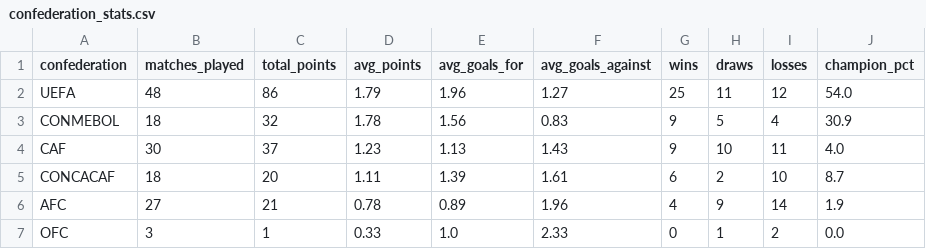
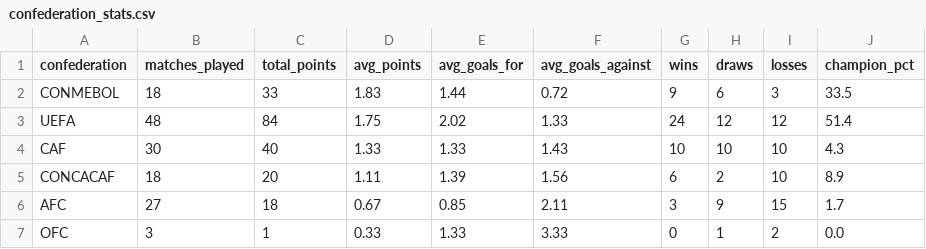
Before and after one commit to AdriBlanco0/worldcup2026-predictor, a CSV file: data/processed/confederation_stats.csv, drawn as a sheet.

```diff
--- a/data/processed/confederation_stats.csv
+++ b/data/processed/confederation_stats.csv
@@ -1,7 +1,7 @@
 confederation,matches_played,total_points,avg_points,avg_goals_for,avg_goals_against,wins,draws,losses,champion_pct
-UEFA,48,86,1.79,1.96,1.27,25,11,12,54.0
-CONMEBOL,18,32,1.78,1.56,0.83,9,5,4,30.9
-CAF,30,37,1.23,1.13,1.43,9,10,11,4.0
-CONCACAF,18,20,1.11,1.39,1.61,6,2,10,8.7
-AFC,27,21,0.78,0.89,1.96,4,9,14,1.9
-OFC,3,1,0.33,1.0,2.33,0,1,2,0.0
+CONMEBOL,18,33,1.83,1.44,0.72,9,6,3,33.5
+UEFA,48,84,1.75,2.02,1.33,24,12,12,51.4
+CAF,30,40,1.33,1.33,1.43,10,10,10,4.3
+CONCACAF,18,20,1.11,1.39,1.56,6,2,10,8.9
+AFC,27,18,0.67,0.85,2.11,3,9,15,1.7
+OFC,3,1,0.33,1.33,3.33,0,1,2,0.0
```
Also changed, not shown: data/processed/group_table.csv, data/processed/model_performance.csv, 8 other files.
